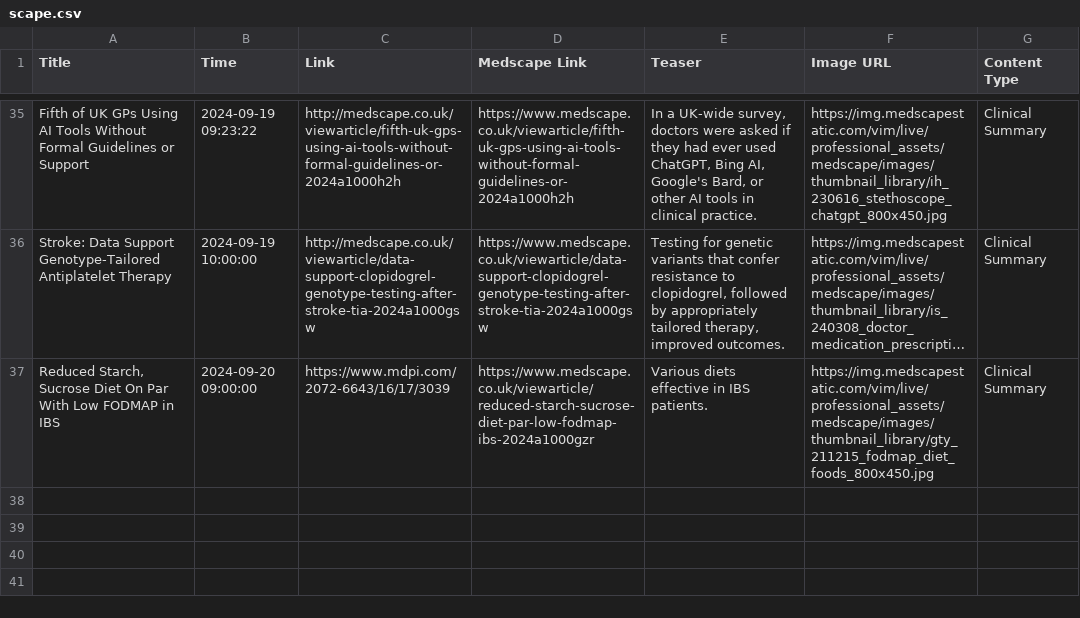
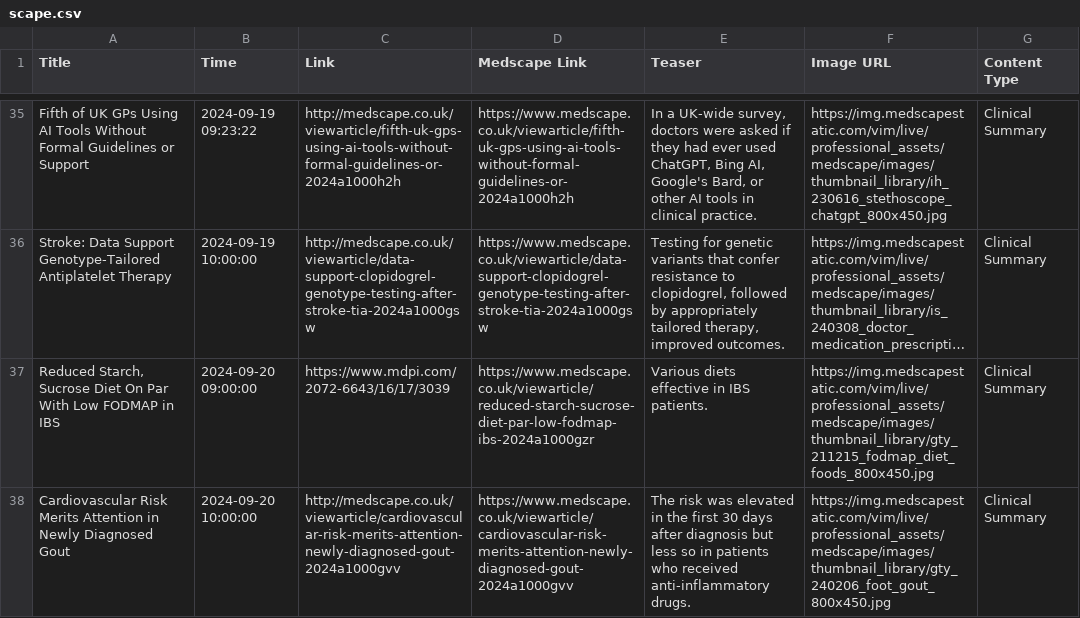
Before and after one commit to nuancedtire/mead, a CSV file: databases/scape.csv, drawn as a sheet; only a part is shown, gaps mark what is left out; long unchanged cells end in …; the diff names each change by its address in the sheet, - before the commit and + after, or states it on an @@ line.

```diff
--- a/databases/scape.csv
+++ b/databases/scape.csv
+row 38: Cardiovascular Risk Merits Attention in Newly Diagnosed Gout | 2024-09-20 10:00:00 | http://medscape.co.uk/viewarticle/cardiovascular-risk-merits-attention-newly-diagnosed-gout-2024a1000gvv | https://www.medscape.co.uk/viewarticle/cardiovascular-risk-merits-attention-newly-diagnosed-gout-2024a1000gvv | The risk was elevated in the first 30 days after diagnosis but less so in patients who received anti-inflammatory drugs. | https://img.medscapestatic.com/vim/live/professional_assets/medscape/images/thumbnail_library/gty_240206_foot_gout_800x450.jpg | Clinical Summary
```
Also changed, not shown: 6 other files.
